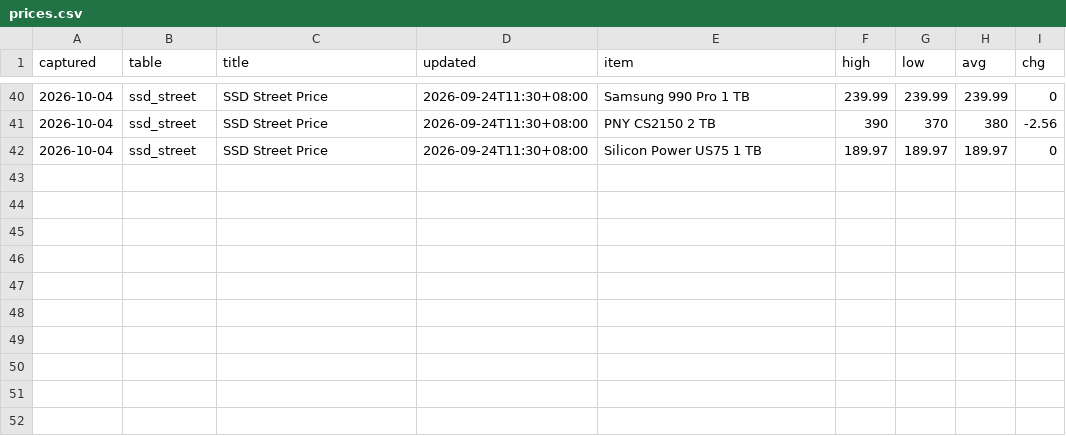
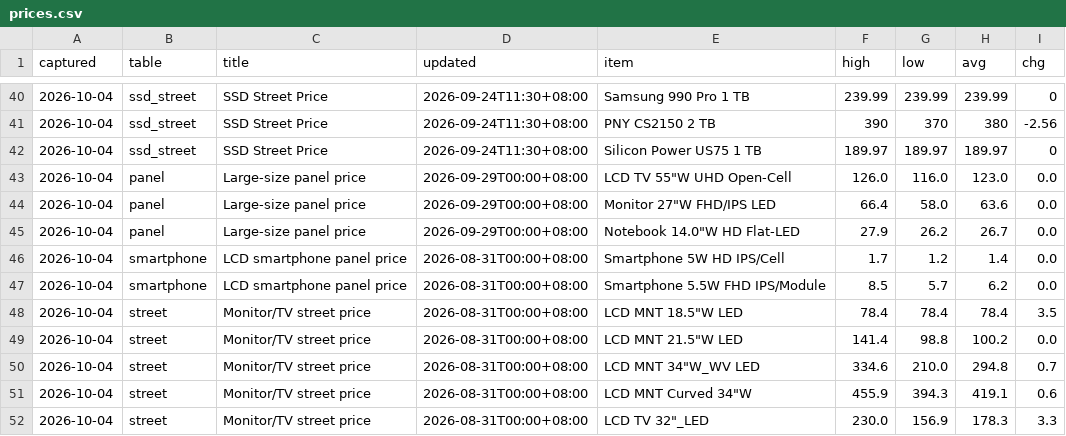
Before and after one commit to gregthomasschuck-cell/memory-price-tracker, a CSV file: data/prices.csv, drawn as a sheet; only a part is shown, gaps mark what is left out.

```diff
--- a/data/prices.csv
+++ b/data/prices.csv
@@ -42 +42,11 @@ captured,table,title,updated,item,high,low,avg,chg
 2026-10-04,ssd_street,SSD Street Price,2026-09-24T11:30+08:00,Silicon Power US75 1 TB,189.97,189.97,189.97,0
+2026-10-04,panel,Large-size panel price,2026-09-29T00:00+08:00,"LCD TV 55""W UHD Open-Cell",126.0,116.0,123.0,0.0
+2026-10-04,panel,Large-size panel price,2026-09-29T00:00+08:00,"Monitor 27""W FHD/IPS LED",66.4,58.0,63.6,0.0
+2026-10-04,panel,Large-size panel price,2026-09-29T00:00+08:00,"Notebook 14.0""W HD Flat-LED",27.9,26.2,26.7,0.0
+2026-10-04,smartphone,LCD smartphone panel price,2026-08-31T00:00+08:00,Smartphone 5W HD IPS/Cell,1.7,1.2,1.4,0.0
+2026-10-04,smartphone,LCD smartphone panel price,2026-08-31T00:00+08:00,Smartphone 5.5W FHD IPS/Module,8.5,5.7,6.2,0.0
+2026-10-04,street,Monitor/TV street price,2026-08-31T00:00+08:00,"LCD MNT 18.5""W LED",78.4,78.4,78.4,3.5
+2026-10-04,street,Monitor/TV street price,2026-08-31T00:00+08:00,"LCD MNT 21.5""W LED",141.4,98.8,100.2,0.0
+2026-10-04,street,Monitor/TV street price,2026-08-31T00:00+08:00,"LCD MNT 34""W_WV LED",334.6,210.0,294.8,0.7
+2026-10-04,street,Monitor/TV street price,2026-08-31T00:00+08:00,"LCD MNT Curved 34""W",455.9,394.3,419.1,0.6
+2026-10-04,street,Monitor/TV street price,2026-08-31T00:00+08:00,"LCD TV 32""_LED",230.0,156.9,178.3,3.3
```
Also changed, not shown: 9 other files.
